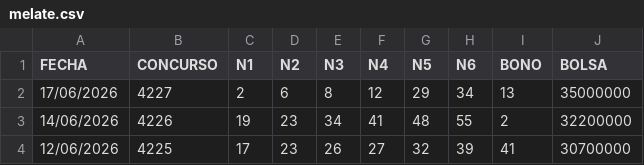
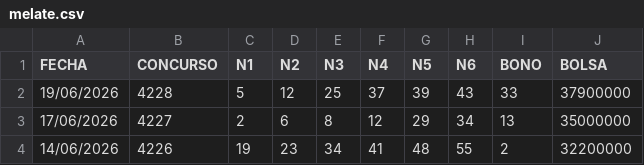
Before and after one commit to marcodurzov/mdv-ps-jefe-maestro, a CSV file: data/melate.csv, drawn as a sheet; only a part is shown; the shorter side is filled out with more unchanged rows; the diff names each change by its address in the sheet, - before the commit and + after, or states it on an @@ line.

```diff
--- a/data/melate.csv
+++ b/data/melate.csv
+row 2: 19/06/2026 | 4228 | 5 | 12 | 25 | 37 | 39 | 43 | 33 | 37900000
```
Also changed, not shown: data/revancha.csv, data/revanchita.csv, 4 other files.
